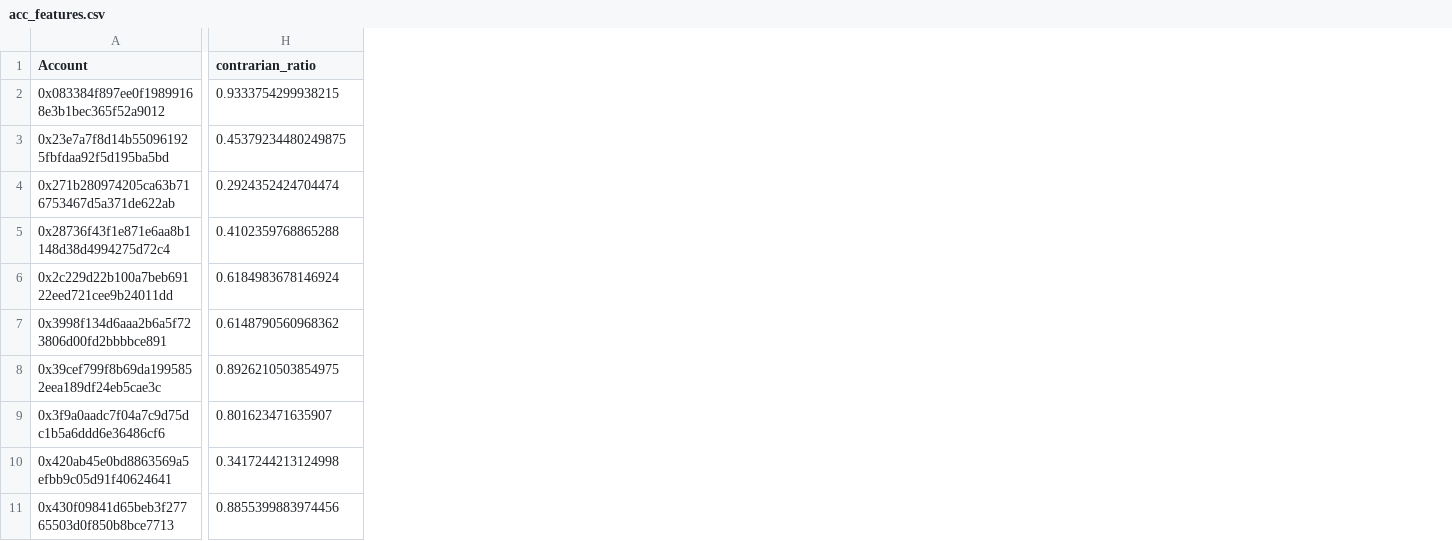
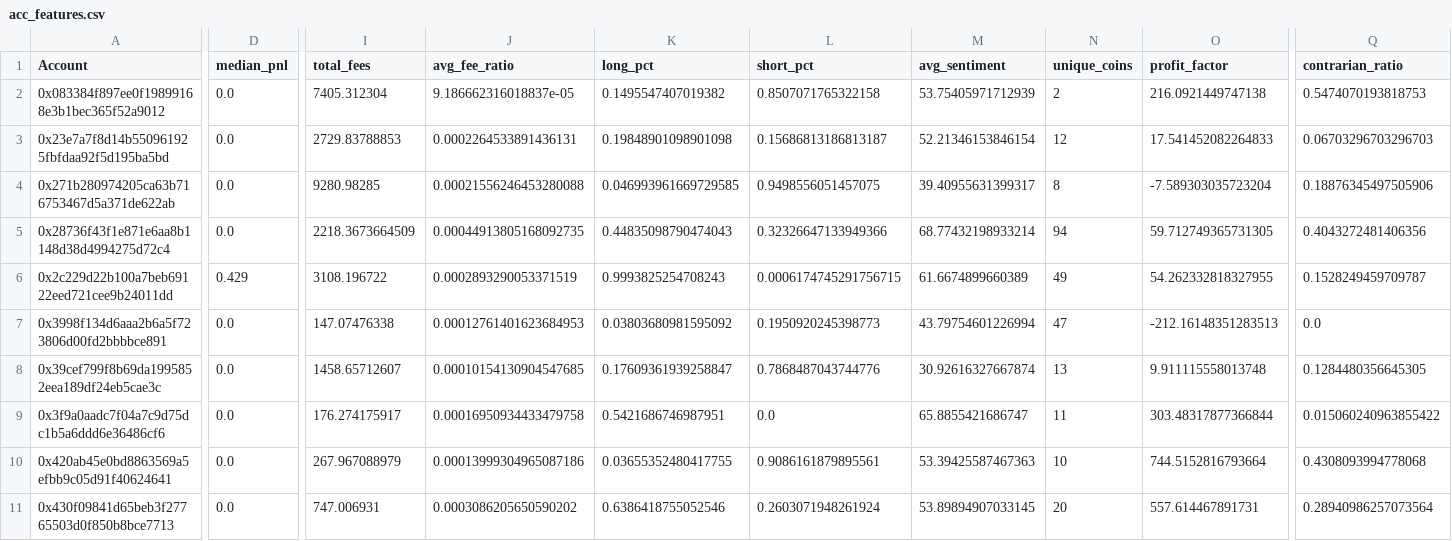
Before and after one commit to karen-elisha/crypto-sentiment-intelligence, a CSV file: data/acc_features.csv, drawn as a sheet; only a part is shown, gaps mark what is left out; addresses are those after the commit; the diff covers the shown part only; the diff names each change by its address in the sheet, - before the commit and + after, or states it on an @@ line.

Commit message:
🚀 Major upgrade: Enhanced ML pipeline + Premium dashboard
ML Pipeline:
- Added Gradient Boosting (90.4% acc) alongside Random Forest
- Expanded from 2 to 9 features (hour, sentiment momentum, fee ratio, etc.)
- Added cross-validation, AUC-ROC, precision/recall/F1 metrics
- Real contrarian ratio calculation (replaces random placeholder)
- New analyses: strategy comparison, hourly patterns, coin performance, correlations

Dashboard:
- Premium dark glassmorphism design with ambient animations
- 12 visualization sections: KPIs, time series, sentiment bars, strategy comparison,
  model radar chart, feature importance, confusion matrix, PCA clustering,
  coin performance, hourly analysis, top accounts, correlation matrix
- Fully static HTML/CSS/JS — no build step required
- Responsive layout with smooth hover effects

```diff
--- a/data/acc_features.csv
+++ b/data/acc_features.csv
+column D (median_pnl), rows 2-11: 0.0 | 0.0 | 0.0 | 0.0 | 0.429 | 0.0 | 0.0 | 0.0 | 0.0 | 0.0
+column I (total_fees), rows 2-11: 7405.312304 | 2729.83788853 | 9280.98285 | 2218.3673664509 | 3108.196722 | 147.07476338 | 1458.65712607 | 176.274175917 | 267.967088979 | 747.006931
+column J (avg_fee_ratio), rows 2-11: 9.186662316018837e-05 | 0.0002264533891436131 | 0.00021556246453280088 | 0.00044913805168092735 | 0.0002893290053371519 | 0.00012761401623684953 | 0.00010154130904547685 | 0.00016950934433479758 | 0.00013999304965087186 | 0.0003086205650590202
+column K (long_pct), rows 2-11: 0.1495547407019382 | 0.19848901098901098 | 0.046993961669729585 | 0.44835098790474043 | 0.9993825254708243 | 0.03803680981595092 | 0.17609361939258847 | 0.5421686746987951 | 0.03655352480417755 | 0.6386418755052546
+column L (short_pct), rows 2-11: 0.8507071765322158 | 0.15686813186813187 | 0.9498556051457075 | 0.32326647133949366 | 0.0006174745291756715 | 0.1950920245398773 | 0.7868487043744776 | 0.0 | 0.9086161879895561 | 0.2603071948261924
+column M (avg_sentiment), rows 2-11: 53.75405971712939 | 52.21346153846154 | 39.40955631399317 | 68.77432198933214 | 61.6674899660389 | 43.79754601226994 | 30.92616327667874 | 65.8855421686747 | 53.39425587467363 | 53.89894907033145
+column N (unique_coins), rows 2-11: 2 | 12 | 8 | 94 | 49 | 47 | 13 | 11 | 10 | 20
+column O (profit_factor), rows 2-11: 216.0921449747138 | 17.541452082264833 | -7.589303035723204 | 59.712749365731305 | 54.262332818327955 | -212.16148351283513 | 9.911115558013748 | 303.48317877366844 | 744.5152816793664 | 557.614467891731
-Q2 (contrarian_ratio): 0.9333754299938215
+Q2 (contrarian_ratio): 0.5474070193818753
-Q3 (contrarian_ratio): 0.45379234480249875
+Q3 (contrarian_ratio): 0.06703296703296703
-Q4 (contrarian_ratio): 0.2924352424704474
+Q4 (contrarian_ratio): 0.18876345497505906
-Q5 (contrarian_ratio): 0.4102359768865288
+Q5 (contrarian_ratio): 0.4043272481406356
-Q6 (contrarian_ratio): 0.6184983678146924
+Q6 (contrarian_ratio): 0.1528249459709787
-Q7 (contrarian_ratio): 0.6148790560968362
+Q7 (contrarian_ratio): 0.0
-Q8 (contrarian_ratio): 0.8926210503854975
+Q8 (contrarian_ratio): 0.1284480356645305
-Q9 (contrarian_ratio): 0.801623471635907
+Q9 (contrarian_ratio): 0.015060240963855422
-Q10 (contrarian_ratio): 0.3417244213124998
+Q10 (contrarian_ratio): 0.4308093994778068
-Q11 (contrarian_ratio): 0.8855399883974456
+Q11 (contrarian_ratio): 0.28940986257073564
```
Also changed, not shown: 4 added columns and 22 edited cells elsewhere in this file, data/sent_agg.csv, 7 other files.
